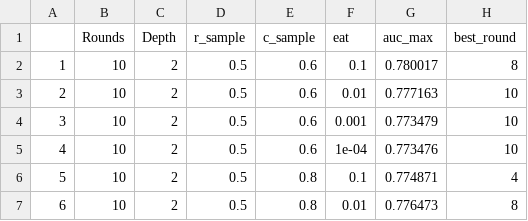
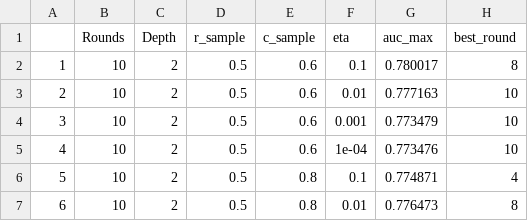
Before and after one commit to mingsnu/stat502kaggle, a CSV file: User/weicheng/xgboost_PS.csv (was User/weicheng/GS_auc.csv), drawn as a sheet; only a part is shown.

Commit message:
second round cv

```diff
--- a/User/weicheng/GS_auc.csv
+++ b/User/weicheng/xgboost_PS.csv
@@ -1,2 +1,2 @@
-,Rounds,Depth,r_sample,c_sample,eat,auc_max,best_round
+,Rounds,Depth,r_sample,c_sample,eta,auc_max,best_round
 1,10,2,0.5,0.6,0.1,0.780017,8
```
Also changed, not shown: 2 other files.
